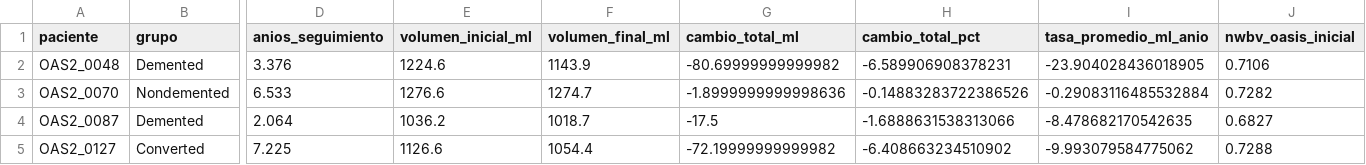
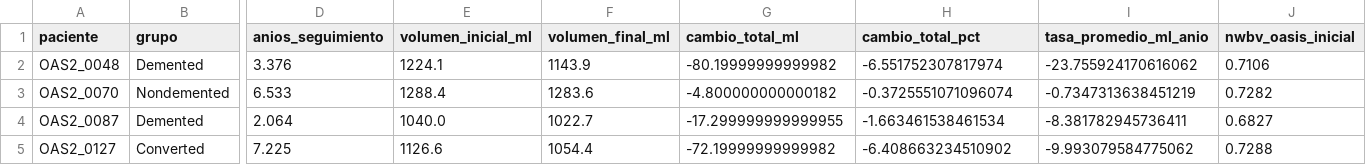
Before and after one commit to JoacoBasualdo/PSIB20262Q---TPI---Grupo-10---Basualdo_Estrada_Garaguso, a CSV file: Resultados/resumen_longitudinal.csv, drawn as a sheet; only a part is shown, gaps mark what is left out; the diff names each change by its address in the sheet, - before the commit and + after, or states it on an @@ line.

```diff
--- a/Resultados/resumen_longitudinal.csv
+++ b/Resultados/resumen_longitudinal.csv
-E2 (volumen_inicial_ml): 1224.6
+E2 (volumen_inicial_ml): 1224.1
-G2 (cambio_total_ml): -80.69999999999982
+G2 (cambio_total_ml): -80.19999999999982
-H2 (cambio_total_pct): -6.589906908378231
+H2 (cambio_total_pct): -6.551752307817974
-I2 (tasa_promedio_ml_anio): -23.904028436018905
+I2 (tasa_promedio_ml_anio): -23.755924170616062
-E3 (volumen_inicial_ml): 1276.6
+E3 (volumen_inicial_ml): 1288.4
-F3 (volumen_final_ml): 1274.7
+F3 (volumen_final_ml): 1283.6
-G3 (cambio_total_ml): -1.8999999999998636
+G3 (cambio_total_ml): -4.800000000000182
-H3 (cambio_total_pct): -0.14883283722386526
+H3 (cambio_total_pct): -0.3725551071096074
-I3 (tasa_promedio_ml_anio): -0.29083116485532884
+I3 (tasa_promedio_ml_anio): -0.7347313638451219
-E4 (volumen_inicial_ml): 1036.2
+E4 (volumen_inicial_ml): 1040.0
-F4 (volumen_final_ml): 1018.7
+F4 (volumen_final_ml): 1022.7
-G4 (cambio_total_ml): -17.5
+G4 (cambio_total_ml): -17.299999999999955
-H4 (cambio_total_pct): -1.6888631538313066
+H4 (cambio_total_pct): -1.663461538461534
-I4 (tasa_promedio_ml_anio): -8.478682170542635
+I4 (tasa_promedio_ml_anio): -8.381782945736411
```
Also changed, not shown: Resultados/analisis_clinico_integrado.csv, Resultados/comparacion_ventriculos.csv, 54 other files.
